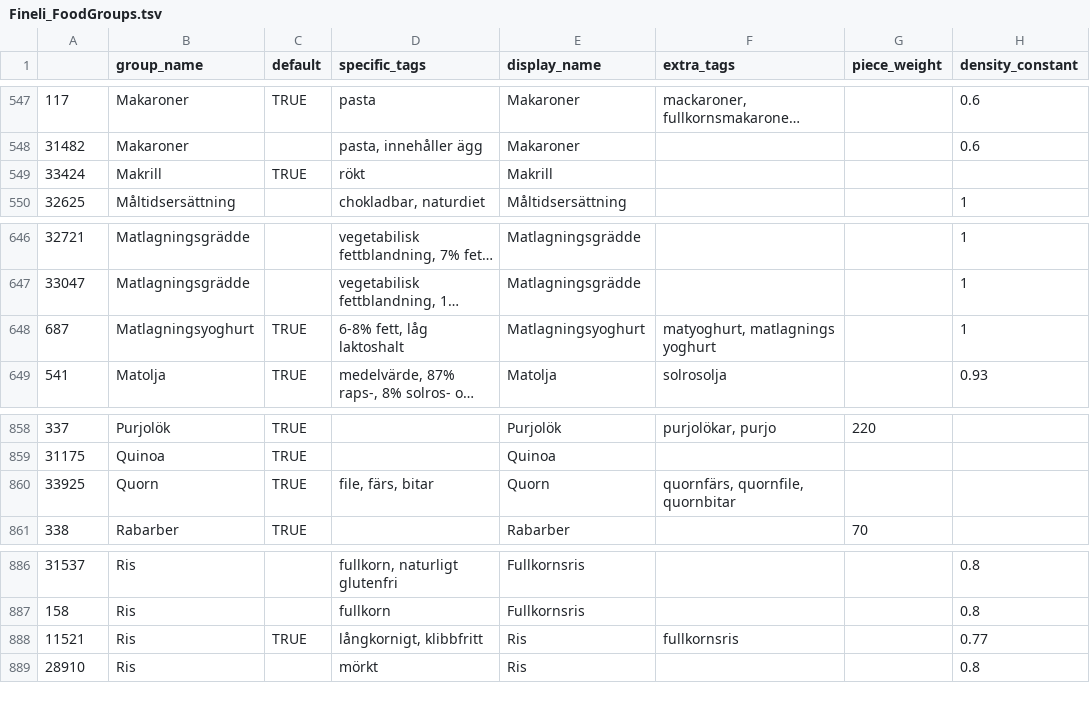
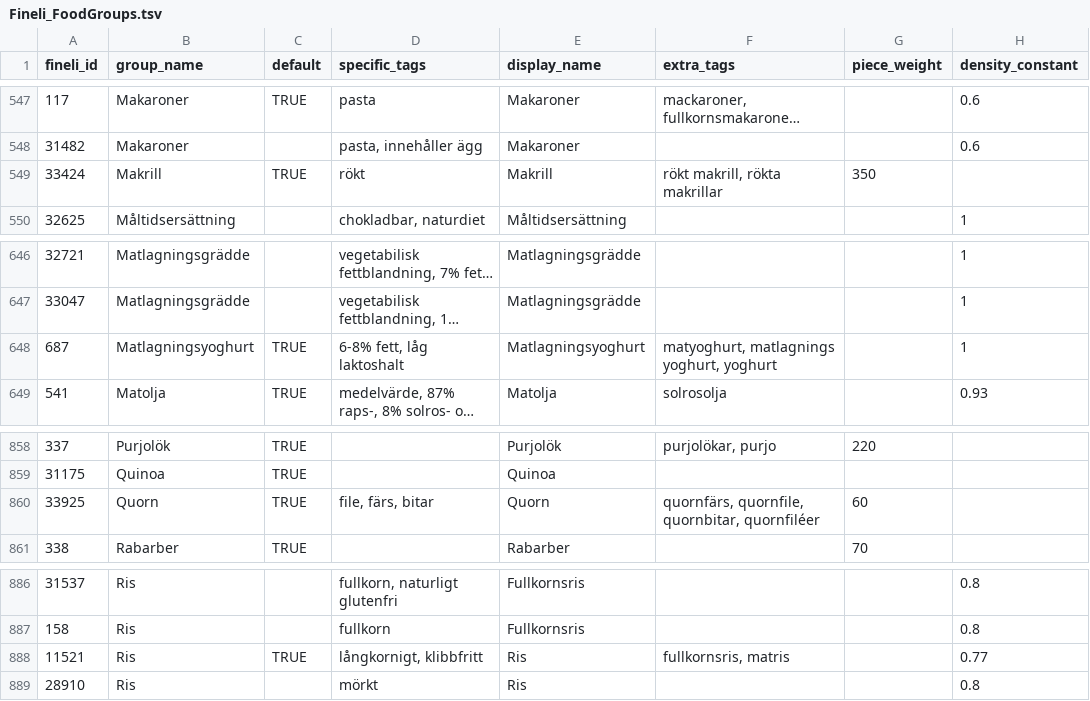
Before and after one commit to SpockReko/foodcoach-server, a TSV file: resources/food/Fineli_FoodGroups.tsv, drawn as a sheet; only a part is shown, gaps mark what is left out; long unchanged cells end in …; the diff names each change by its address in the sheet, - before the commit and + after, or states it on an @@ line.

```diff
--- a/resources/food/Fineli_FoodGroups.tsv
+++ b/resources/food/Fineli_FoodGroups.tsv
-A1: (empty)
+A1: fineli_id
-F549 (extra_tags): (empty)
+F549 (extra_tags): rökt makrill, rökta makrillar
-G549 (piece_weight): (empty)
+G549 (piece_weight): 350
-F648 (extra_tags): matyoghurt, matlagnings yoghurt
+F648 (extra_tags): matyoghurt, matlagnings yoghurt, yoghurt
-F860 (extra_tags): quornfärs, quornfile, quornbitar
+F860 (extra_tags): quornfärs, quornfile, quornbitar, quornfiléer
-G860 (piece_weight): (empty)
+G860 (piece_weight): 60
-F888 (extra_tags): fullkornsris
+F888 (extra_tags): fullkornsris, matris
```
Also changed, not shown: 3 other files.
